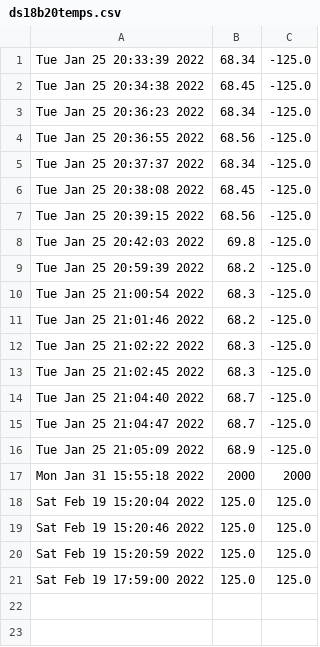
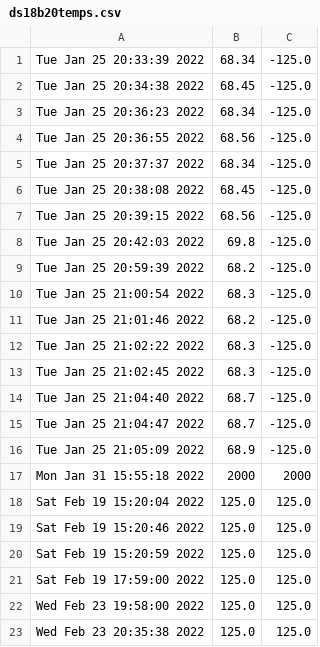
Before and after one commit to Zenn851/BrewHouseNew, a CSV file: ds18b20temps.csv, drawn as a sheet; the diff names each change by its address in the sheet, - before the commit and + after, or states it on an @@ line.

```diff
--- a/ds18b20temps.csv
+++ b/ds18b20temps.csv
+row 22: Wed Feb 23 19:58:00 2022 | 125.0 | 125.0
+row 23: Wed Feb 23 20:35:38 2022 | 125.0 | 125.0
```
Also changed, not shown: tankInfo.csv, 1 other file.
